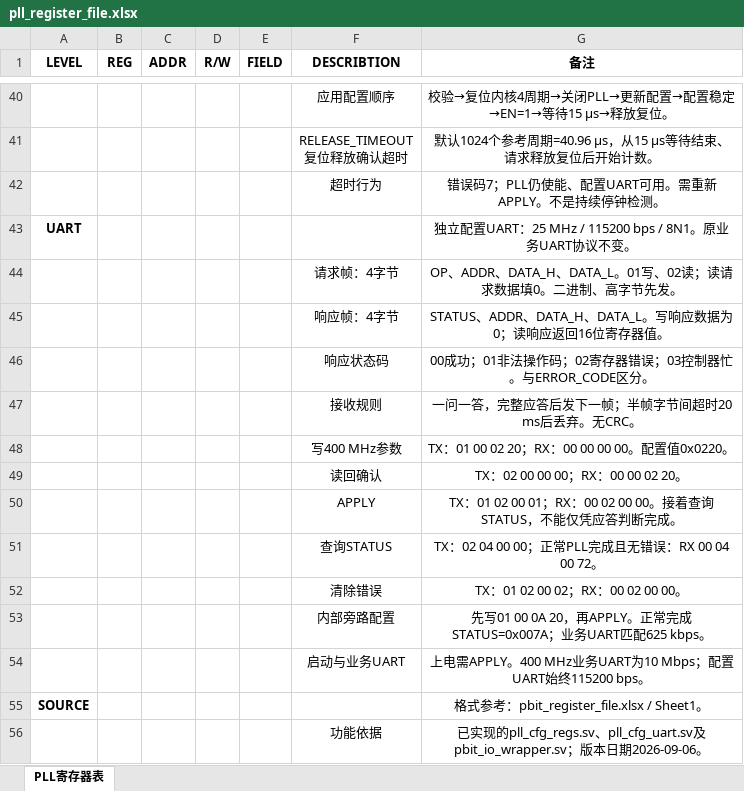
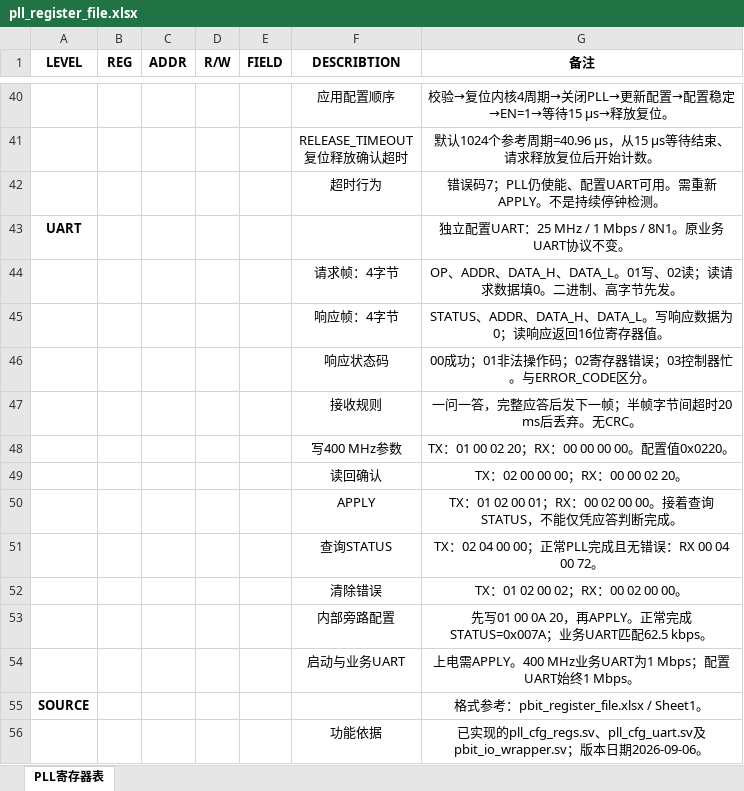
Before and after one commit to jieruiz/pbit_kings, an Excel workbook: rtl/pll_register_file.xlsx, sheet PLL寄存器表, drawn as a sheet; only a part is shown, gaps mark what is left out; values as stored, in another font and other column widths than the file's, no borders; the diff names each change by its address in the sheet, - before the commit and + after, or states it on an @@ line.

```diff
--- a/rtl/pll_register_file.xlsx (sheet PLL寄存器表)
+++ b/rtl/pll_register_file.xlsx (sheet PLL寄存器表)
-G43 (备注): 独立配置UART：25 MHz / 115200 bps / 8N1。原业务UART协议不变。
+G43 (备注): 独立配置UART：25 MHz / 1 Mbps / 8N1。原业务UART协议不变。
-G53 (备注): …务UART匹配625 kbps。
+G53 (备注): …务UART匹配62.5 kbps。
-G54 (备注): …业务UART为10 Mbps；配置UART始终115200 bps。
+G54 (备注): …业务UART为1 Mbps；配置UART始终1 Mbps。
```
Also changed, not shown: rtl/pbit_register_file.xlsx, 50 other files.
